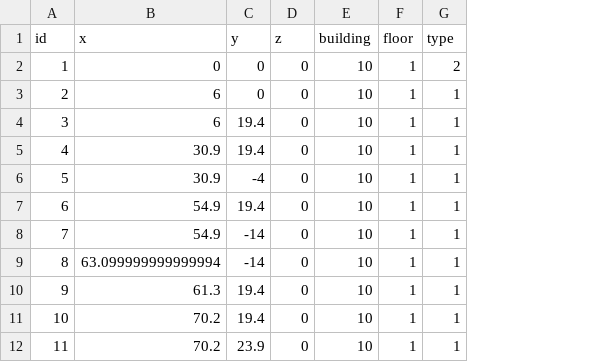
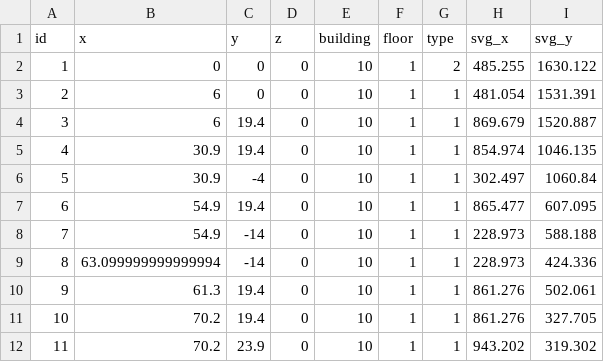
Before and after one commit to SenARMap/SenARMapProject_2026, a CSV file: data/10_bldg/node.csv, drawn as a sheet; only a part is shown; the diff names each change by its address in the sheet, - before the commit and + after, or states it on an @@ line.

Commit message:
【変更】スプレッドシート上からPush (実行者: 1061)

```diff
--- a/data/10_bldg/node.csv
+++ b/data/10_bldg/node.csv
+column H (svg_x), rows 2-12: 485.255 | 481.054 | 869.679 | 854.974 | 302.497 | 865.477 | 228.973 | 228.973 | 861.276 | 861.276 | 943.202
+column I (svg_y), rows 2-12: 1630.122 | 1531.391 | 1520.887 | 1046.135 | 1060.84 | 607.095 | 588.188 | 424.336 | 502.061 | 327.705 | 319.302
```
